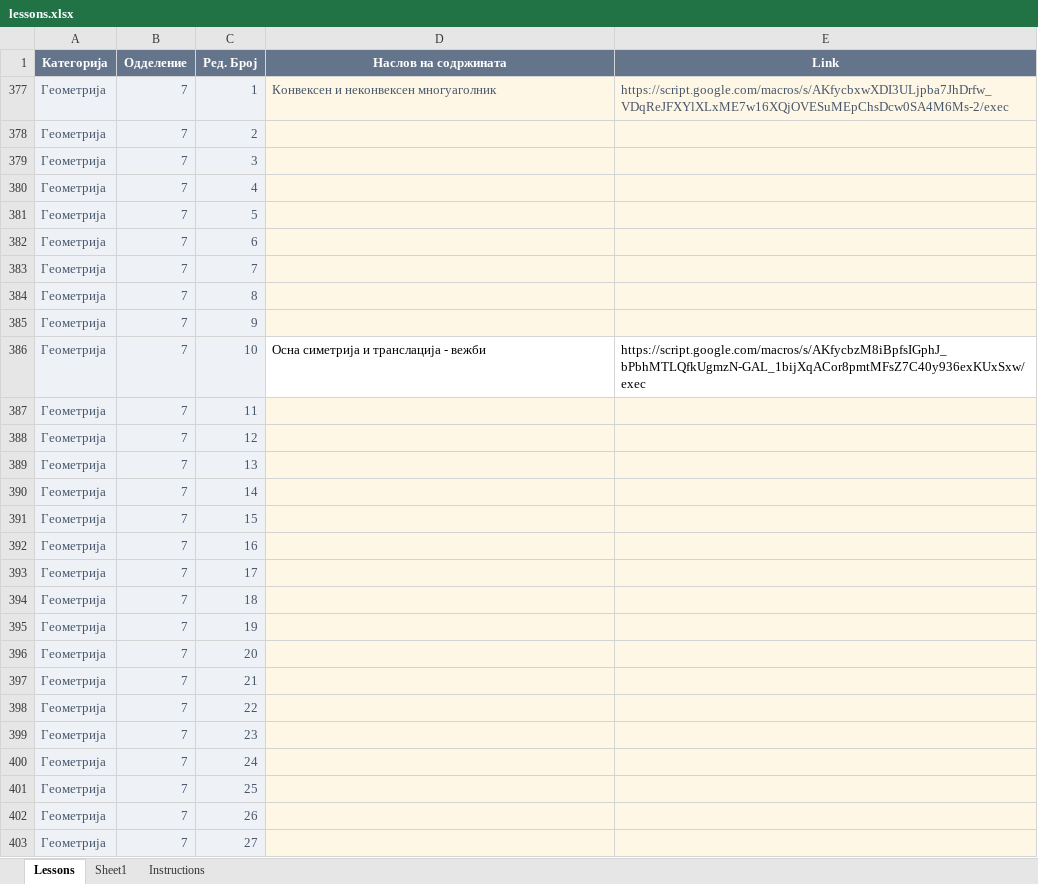
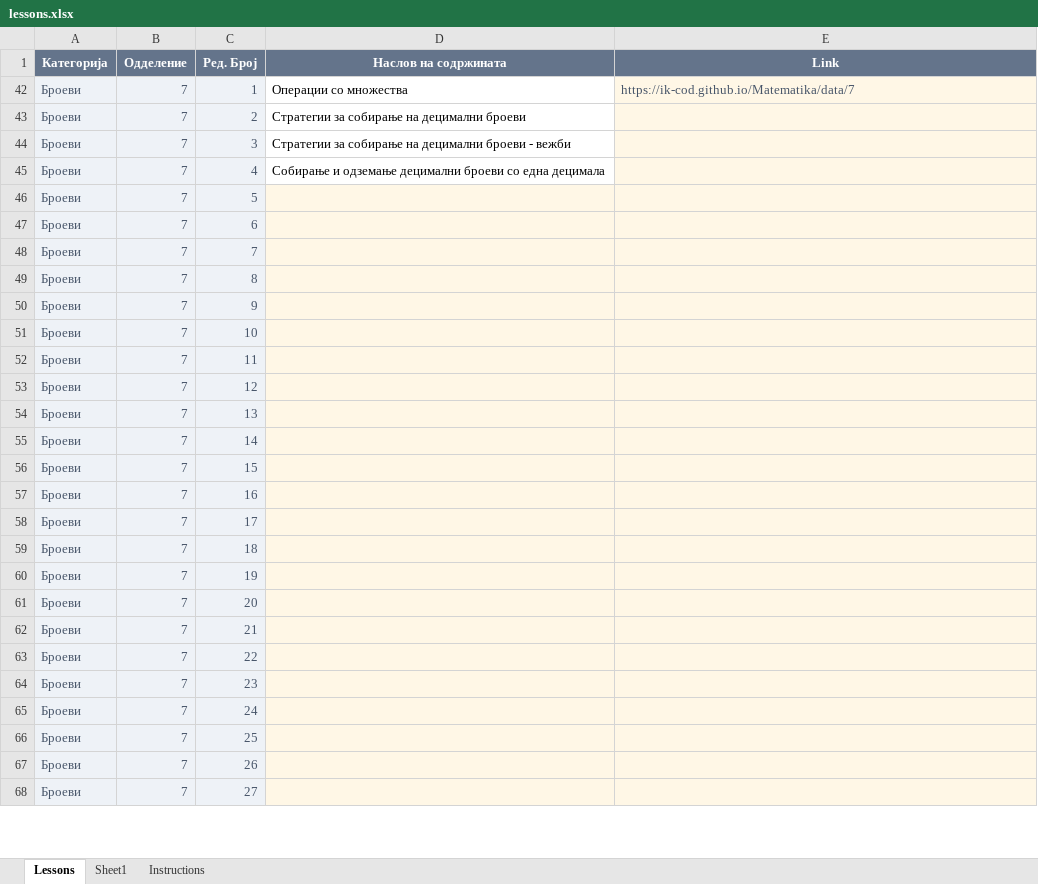
Before and after one commit to IK-cod/Matematika, an Excel workbook: lessons.xlsx, sheet Lessons, drawn as a sheet; only a part is shown; values as stored, in another font and other column widths than the file's, no borders; table styles not drawn; removed rows and columns are numbered as before the commit, all else as after; the diff covers the shown part only; the diff names each change by its address in the sheet, - before the commit and + after, or states it on an @@ line.

Commit message:
Add files via upload

```diff
--- a/lessons.xlsx (sheet Lessons)
+++ b/lessons.xlsx (sheet Lessons)
@@ row 377 hidden: Геометрија | 7 | 1 | Конвексен и неконвексен многуаголник | https://script.google.com/macros/s/AKfycbxwXDI3ULjpba7JhDrfw_VDqReJFXYlXLxME7w16XQjOVESuMEpChsDcw0SA4M6Ms-2/exec @@
+row 42: Броеви | 7 | 1 | Операции со множества | https://ik-cod.github.io/Matematika/data/7
-A43:A50 (Категорија): Геометрија
+A43:A50 (Категорија): Броеви
-D43 (Наслов на содржината): (empty)
+D43 (Наслов на содржината): Стратегии за собирање на децимални броеви
-D43:D45 fill: #FFF7E6
+D43:D45 fill: none
-D44 (Наслов на содржината): (empty)
+D44 (Наслов на содржината): Стратегии за собирање на децимални броеви - вежби
-D45 (Наслов на содржината): (empty)
+D45 (Наслов на содржината): Собирање и одземање децимални броеви со една децимала
@@ row 386 hidden: Геометрија | 7 | 10 | Осна симетрија и транслација - вежби | https://script.google.com/macros/s/AKfycbzM8iBpfsIGphJ_bPbhMTLQfkUgmzN-GAL_1bijXqACor8pmtMFsZ7C40y936exKUxSxw/exec @@
@@ row 51 unhidden: Броеви | 7 | 10 @@
-A52:A68 (Категорија): Геометрија
+A52:A68 (Категорија): Броеви
```
Also changed, not shown: 1 added row, 54 hidden or unhidden rows and 13 edited cells elsewhere in this sheet, hidden cells.
